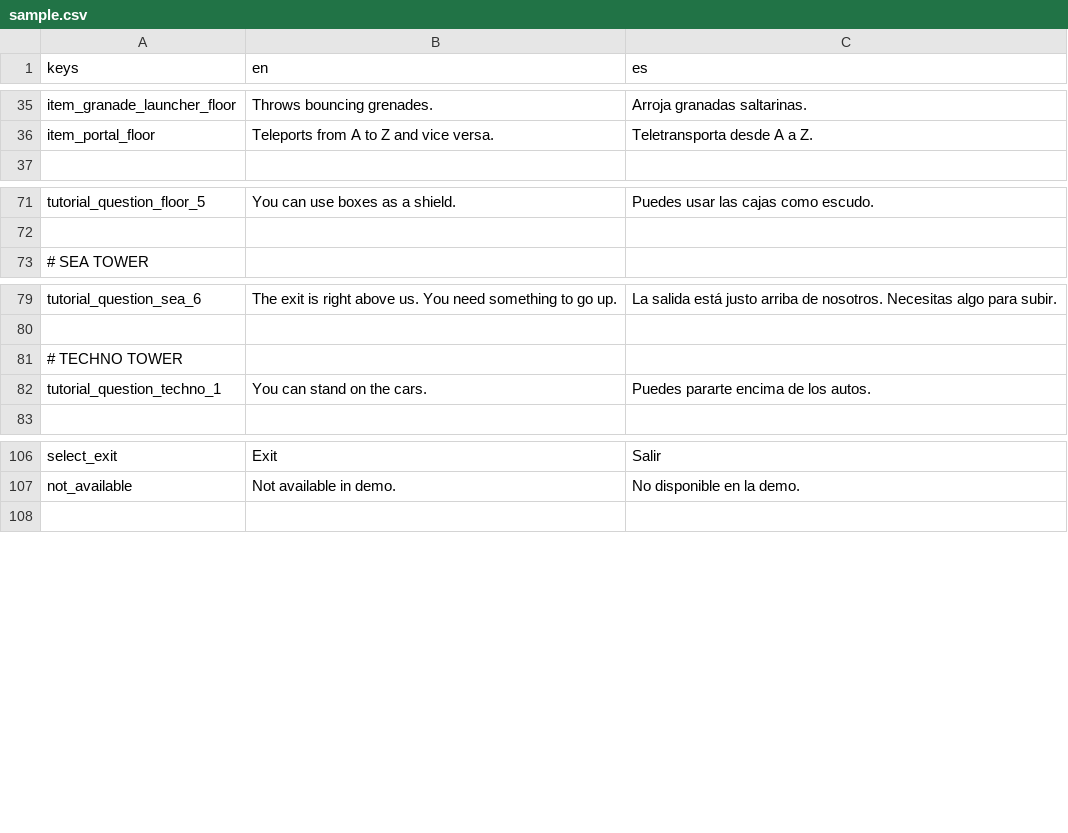
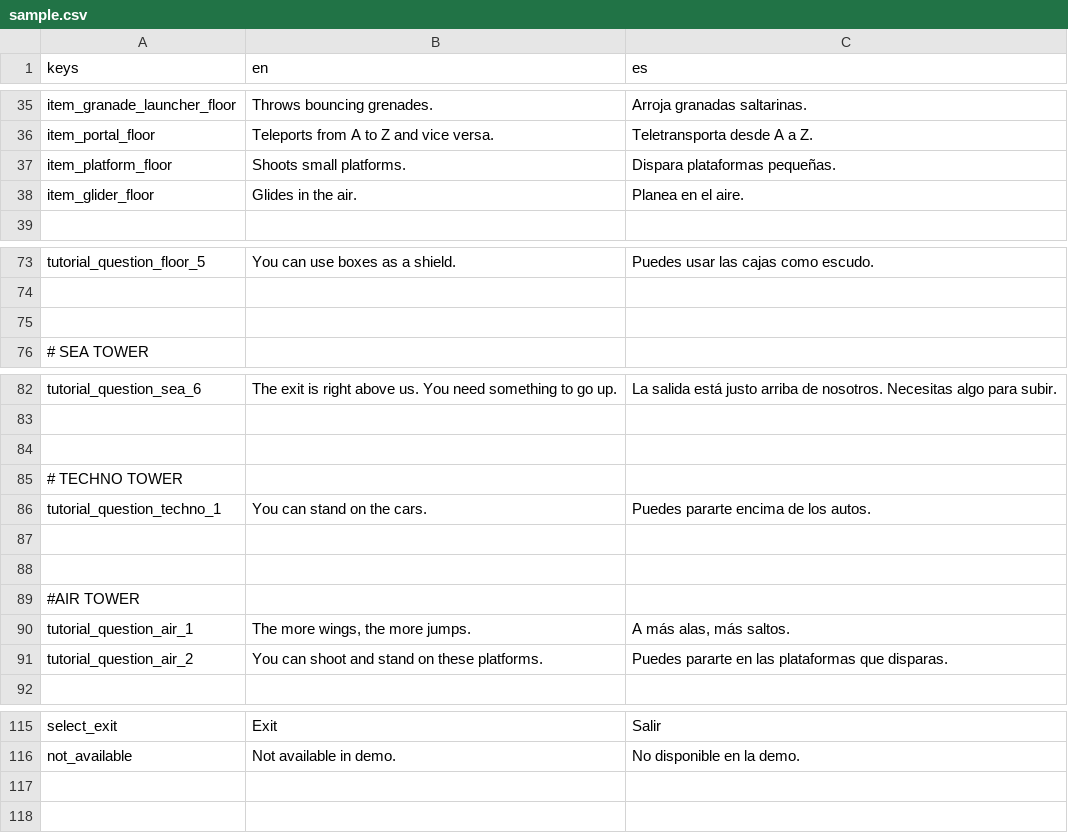
Before and after one commit to EricElMagenta/TowerSquared, a CSV file: sample.csv, drawn as a sheet; only a part is shown, gaps mark what is left out.

Commit message:
Agregados los últimos tres niveles de la Air Tower

```diff
--- a/sample.csv
+++ b/sample.csv
@@ -36,2 +36,4 @@ item_granade_launcher_floor,Throws bouncing grenades.,Arroja granadas saltarinas
 item_portal_floor,Teleports from A to Z and vice versa.,Teletransporta desde A a Z.
+item_platform_floor,Shoots small platforms.,Dispara plataformas pequeñas.
+item_glider_floor,Glides in the air.,Planea en el aire.
 ,,
@@ -72,2 +74,3 @@ tutorial_question_floor_5,You can use boxes as a shield.,Puedes usar las cajas c
 ,,
+,,
 # SEA TOWER,,
@@ -80,4 +83,10 @@ tutorial_question_sea_6,The exit is right above us. You need something to go up.
 ,,
+,,
 # TECHNO TOWER,,
 tutorial_question_techno_1,You can stand on the cars.,Puedes pararte encima de los autos.
+,,
+,,
+#AIR TOWER,,
+tutorial_question_air_1,"The more wings, the more jumps.","A más alas, más saltos."
+tutorial_question_air_2,You can shoot and stand on these platforms.,Puedes pararte en las plataformas que disparas.
 ,,
@@ -107,2 +116,3 @@ select_exit,Exit,Salir
 not_available,Not available in demo.,No disponible en la demo.
+,,
 ,,
```
Also changed, not shown: 15 other files.
